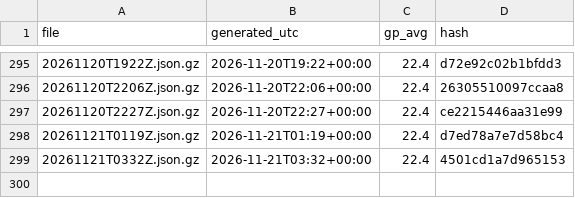
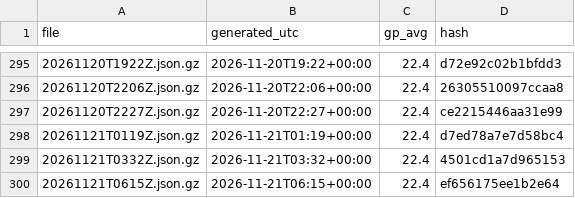
Before and after one commit to niksmdmarketing/NFLFutures, a CSV file: nhl/2026/index.csv, drawn as a sheet; only a part is shown, gaps mark what is left out; the diff names each change by its address in the sheet, - before the commit and + after, or states it on an @@ line.

```diff
--- a/nhl/2026/index.csv
+++ b/nhl/2026/index.csv
+row 300: 20261121T0615Z.json.gz | 2026-11-21T06:15+00:00 | 22.4 | ef656175ee1b2e64
```
Also changed, not shown: 1 other file.
